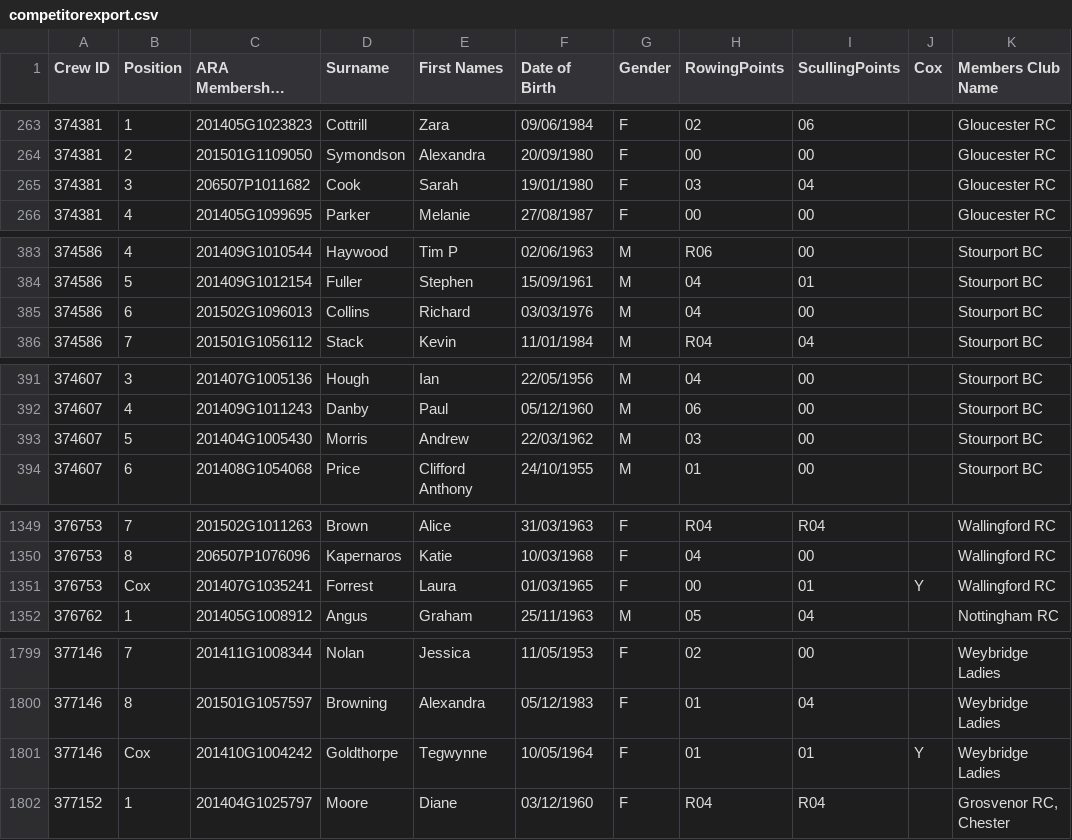
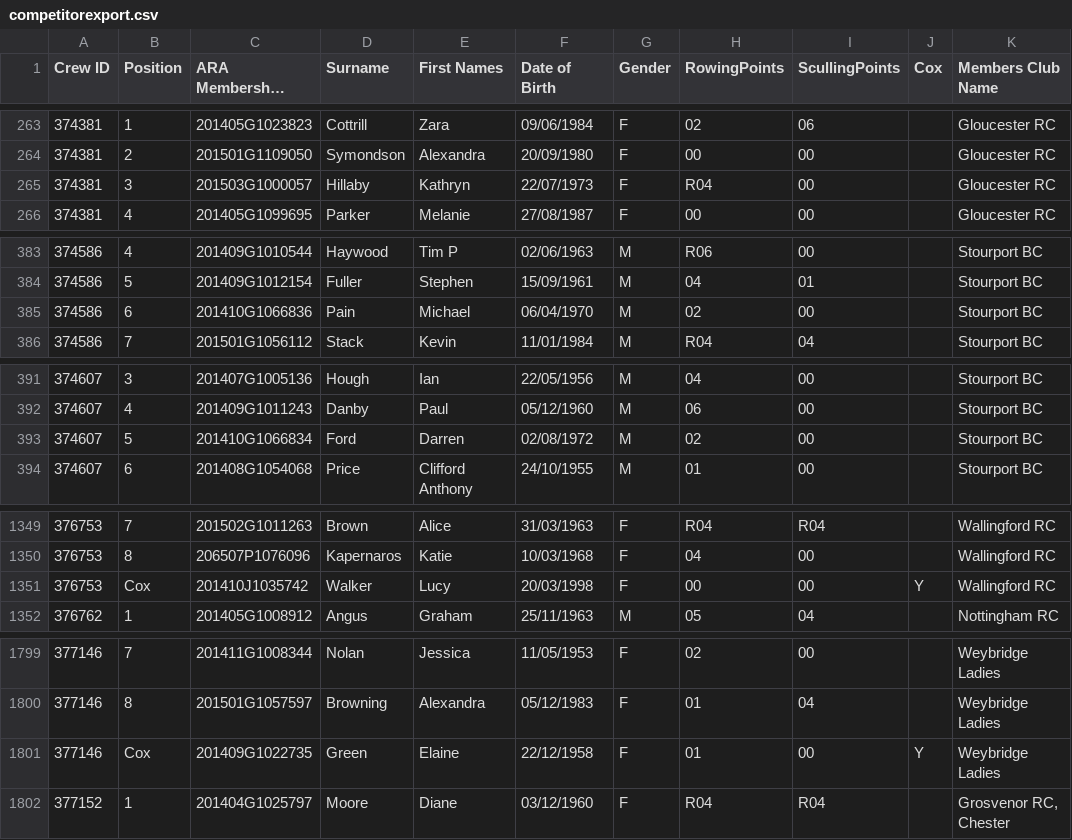
Before and after one commit to unsliced/head-race-management, a CSV file: Head/Console/Resources/competitorexport.csv, drawn as a sheet; only a part is shown, gaps mark what is left out; long unchanged cells end in …; the diff covers the shown part only; the diff names each change by its address in the sheet, - before the commit and + after, or states it on an @@ line.

```diff
--- a/Head/Console/Resources/competitorexport.csv
+++ b/Head/Console/Resources/competitorexport.csv
-C265 (ARA Membership Number): 206507P1011682
+C265 (ARA Membership Number): 201503G1000057
-D265 (Surname): Cook
+D265 (Surname): Hillaby
-E265 (First Names): Sarah
+E265 (First Names): Kathryn
-F265 (Date of Birth): 19/01/1980
+F265 (Date of Birth): 22/07/1973
-H265 (RowingPoints): 03
+H265 (RowingPoints): R04
-I265 (ScullingPoints): 04
+I265 (ScullingPoints): 00
-C385 (ARA Membership Number): 201502G1096013
+C385 (ARA Membership Number): 201410G1066836
-D385 (Surname): Collins
+D385 (Surname): Pain
-E385 (First Names): Richard
+E385 (First Names): Michael
-F385 (Date of Birth): 03/03/1976
+F385 (Date of Birth): 06/04/1970
-H385 (RowingPoints): 04
+H385 (RowingPoints): 02
-C393 (ARA Membership Number): 201404G1005430
+C393 (ARA Membership Number): 201410G1066834
-D393 (Surname): Morris
+D393 (Surname): Ford
-E393 (First Names): Andrew
+E393 (First Names): Darren
-F393 (Date of Birth): 22/03/1962
+F393 (Date of Birth): 02/08/1972
-H393 (RowingPoints): 03
+H393 (RowingPoints): 02
-C1351 (ARA Membership Number): 201407G1035241
+C1351 (ARA Membership Number): 201410J1035742
-D1351 (Surname): Forrest
+D1351 (Surname): Walker
-E1351 (First Names): Laura
+E1351 (First Names): Lucy
-F1351 (Date of Birth): 01/03/1965
+F1351 (Date of Birth): 20/03/1998
-I1351 (ScullingPoints): 01
+I1351 (ScullingPoints): 00
-C1801 (ARA Membership Number): 201410G1004242
+C1801 (ARA Membership Number): 201409G1022735
-D1801 (Surname): Goldthorpe
+D1801 (Surname): Green
-E1801 (First Names): Tegwynne
+E1801 (First Names): Elaine
-F1801 (Date of Birth): 10/05/1964
+F1801 (Date of Birth): 22/12/1958
-I1801 (ScullingPoints): 01
+I1801 (ScullingPoints): 00
```
Also changed, not shown: 11 edited cells elsewhere in this file, Head/Console/Resources/crewexport.csv, Head/Console/Resources/eventexport.csv, 10 other files.
